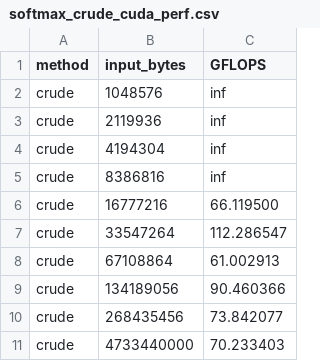
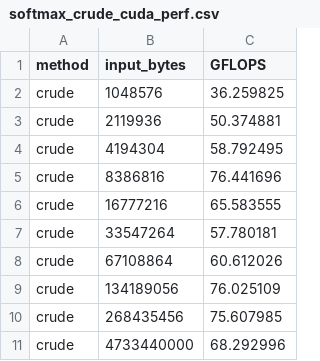
Before and after one commit to abdualrhman/attention_cuda, a CSV file: results/softmax_crude_cuda_perf.csv, drawn as a sheet.

```diff
--- a/results/softmax_crude_cuda_perf.csv
+++ b/results/softmax_crude_cuda_perf.csv
@@ -1,11 +1,11 @@
 method,input_bytes,GFLOPS
-crude,1048576,inf
-crude,2119936,inf
-crude,4194304,inf
-crude,8386816,inf
-crude,16777216,66.119500
-crude,33547264,112.286547
-crude,67108864,61.002913
-crude,134189056,90.460366
-crude,268435456,73.842077
-crude,4733440000,70.233403
+crude,1048576,36.259825
+crude,2119936,50.374881
+crude,4194304,58.792495
+crude,8386816,76.441696
+crude,16777216,65.583555
+crude,33547264,57.780181
+crude,67108864,60.612026
+crude,134189056,76.025109
+crude,268435456,75.607985
+crude,4733440000,68.292996
```
Also changed, not shown: results/attention_weights_omp_performance.csv, results/causal_mask_omp_performance.csv, 38 other files.
